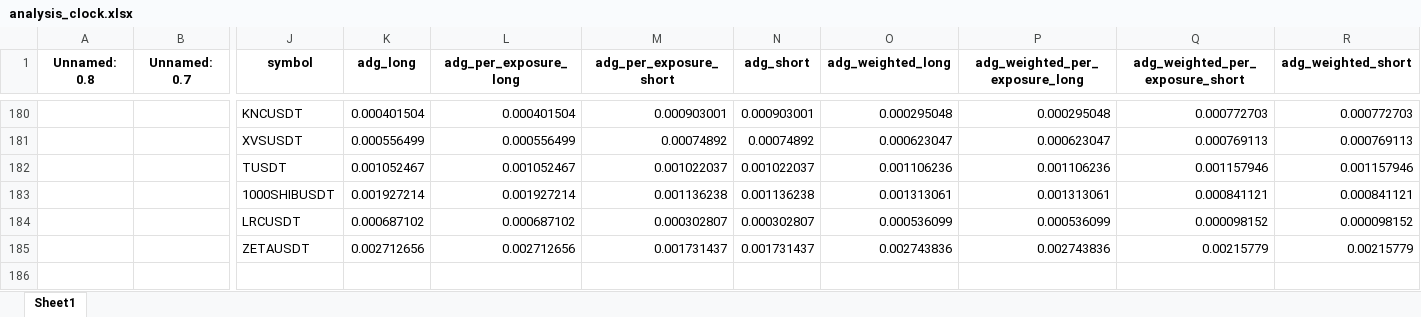
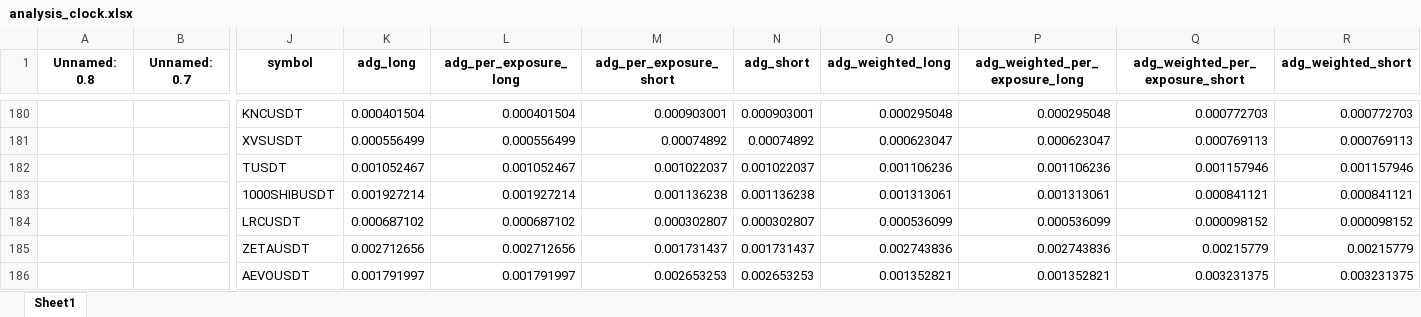
Before and after one commit to protoad56/passivbot_configs, an Excel workbook: optimized/logs/analysis_clock.xlsx, sheet Sheet1, drawn as a sheet; only a part is shown, gaps mark what is left out; values as stored, in another font and other column widths than the file's, no borders; rows hold the shown columns only; the diff names each change by its address in the sheet, - before the commit and + after, or states it on an @@ line.

```diff
--- a/optimized/logs/analysis_clock.xlsx (sheet Sheet1)
+++ b/optimized/logs/analysis_clock.xlsx (sheet Sheet1)
+row 186:  |  | AEVOUSDT | 0.001791997 | 0.001791997 | 0.002653253 | 0.002653253 | 0.001352821 | 0.001352821 | 0.003231375 | 0.003231375
```
Also changed, not shown: 2 other files.
